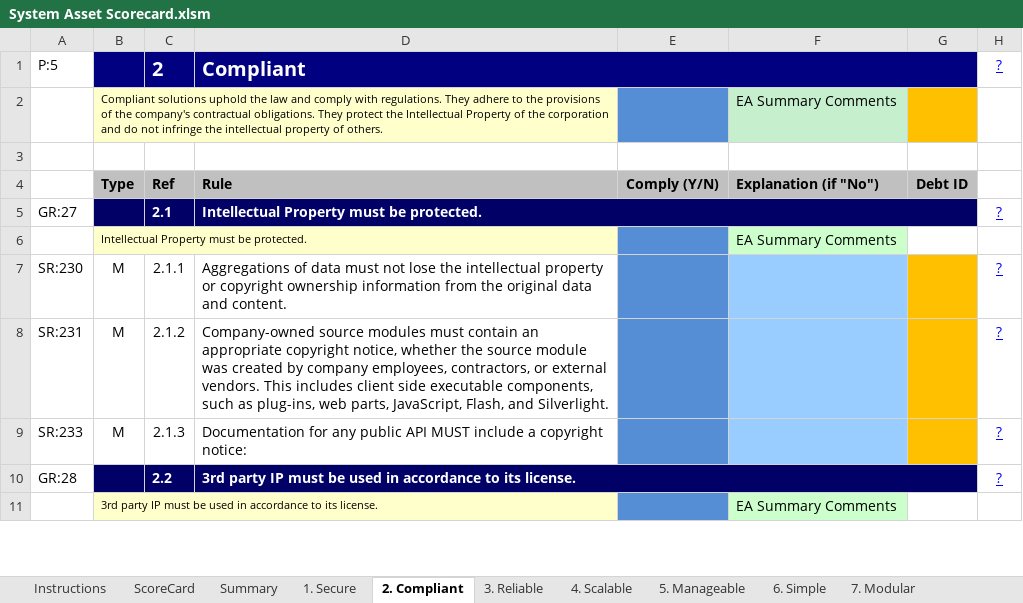
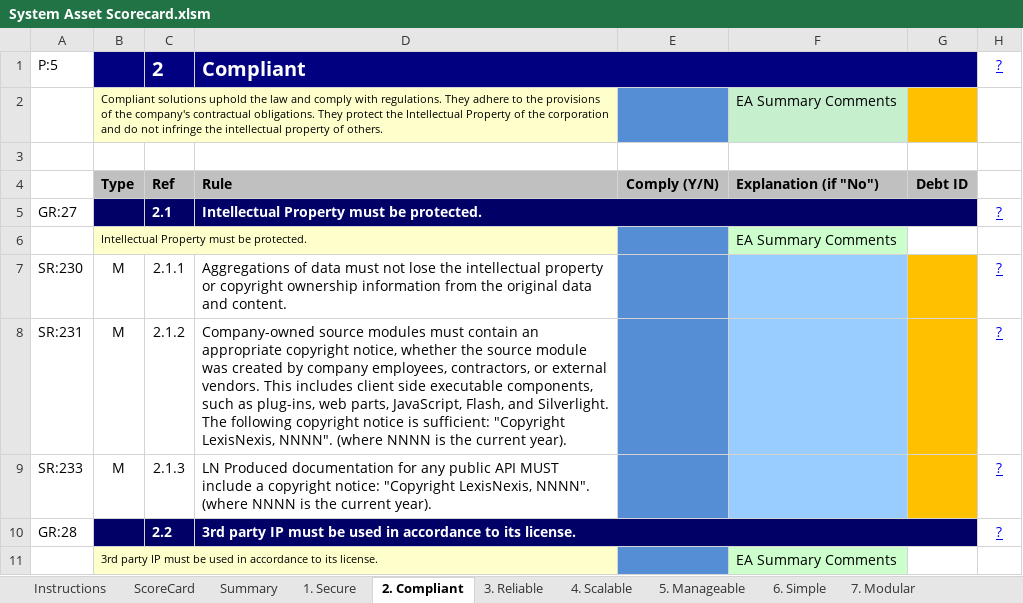
Before and after one commit to isailhobie/GoldenRulesForEnterpriseArchitecture, an Excel workbook: System Asset Scorecard.xlsm, sheet 2. Compliant, drawn as a sheet; only a part is shown; values as stored, in another font and other column widths than the file's, no borders; conditional formats not drawn; the diff names each change by its address in the sheet, - before the commit and + after, or states it on an @@ line.

```diff
--- a/System Asset Scorecard.xlsm (sheet 2. Compliant)
+++ b/System Asset Scorecard.xlsm (sheet 2. Compliant)
-D8: …and Silverlight.
+D8: …and Silverlight. The following copyright notice is sufficient: "Copyright LexisNexis, NNNN". (where NNNN is the current year).
-D9: Documentation for any public API MUST include a copyright notice:
+D9: LN Produced documentation for any public API MUST include a copyright notice: "Copyright LexisNexis, NNNN". (where NNNN is the current year).
```
Also changed, not shown: sheet Change History, sheet Instructions, sheet ScoreCard, sheet Summary, sheet 1. Secure, formulas that keep their value, charts or pictures.
